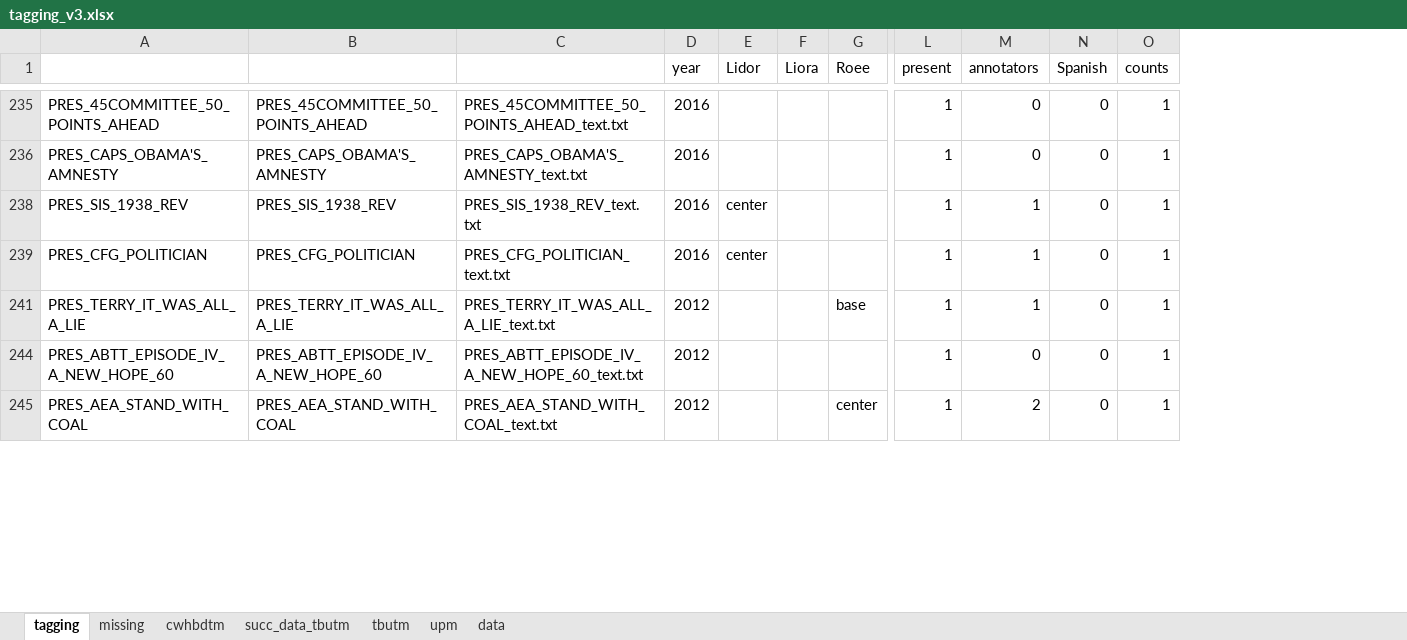
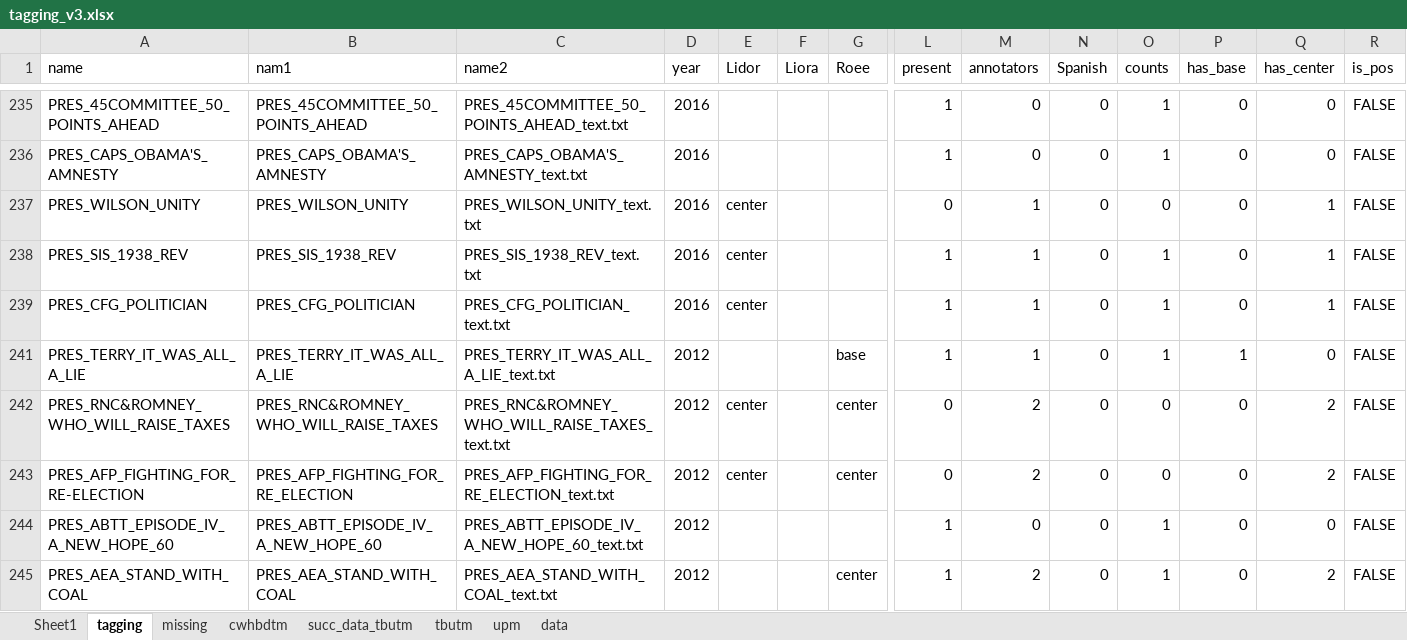
Before and after one commit to unt2tled/political-campaign-project, an Excel workbook: training/data/tagging_v3.xlsx, sheet tagging, drawn as a sheet; only a part is shown, gaps mark what is left out; values as stored, in another font and other column widths than the file's, no borders; rows hold the shown columns only; the diff covers the shown part only; the diff names each change by its address in the sheet, - before the commit and + after, or states it on an @@ line.

```diff
--- a/training/data/tagging_v3.xlsx (sheet tagging)
+++ b/training/data/tagging_v3.xlsx (sheet tagging)
+sheet tab: Sheet1
+column P (has_base), rows 235-236: 0 | 0; rows 238-241: 0 | 0 | 1; rows 244-245: 0 | 0
+column Q (has_center), rows 235-236: 0 | 0; rows 238-241: 1 | 1 | 0; rows 244-245: 0 | 2
+column R (is_pos), rows 235-236: FALSE | FALSE; rows 238-241: all FALSE; rows 244-245: FALSE | FALSE
-A1: (empty)
+A1: name
-B1: (empty)
+B1: nam1
-C1: (empty)
+C1: name2
+row 237: PRES_WILSON_UNITY | PRES_WILSON_UNITY | PRES_WILSON_UNITY_text.txt | 2016 | center |  |  | 0 | 1 | 0 | 0 | 0 | 1 | FALSE
+row 242: PRES_RNC&ROMNEY_WHO_WILL_RAISE_TAXES | PRES_RNC&ROMNEY_WHO_WILL_RAISE_TAXES | PRES_RNC&ROMNEY_WHO_WILL_RAISE_TAXES_text.txt | 2012 | center |  | center | 0 | 2 | 0 | 0 | 0 | 2 | FALSE
+row 243: PRES_AFP_FIGHTING_FOR_RE-ELECTION | PRES_AFP_FIGHTING_FOR_RE_ELECTION | PRES_AFP_FIGHTING_FOR_RE_ELECTION_text.txt | 2012 | center |  | center | 0 | 2 | 0 | 0 | 0 | 2 | FALSE
```
Also changed, not shown: 35 added rows elsewhere in this sheet, hidden cells, 3 other files.
